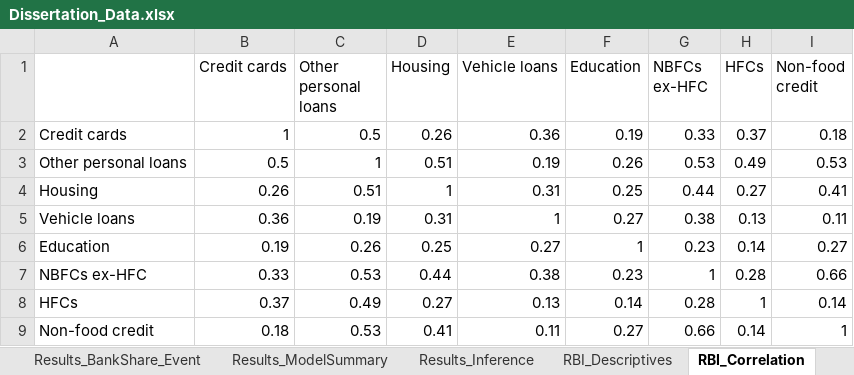
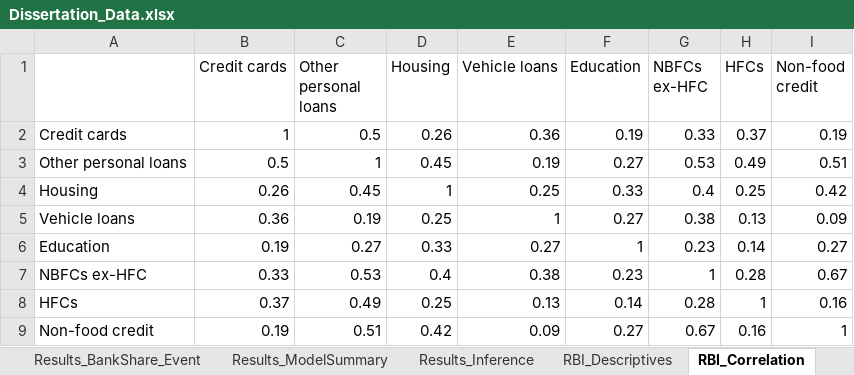
Before and after one commit to nityamgupta173/Claude-Dissertation, an Excel workbook: Dissertation_Data.xlsx, sheet RBI_Correlation, drawn as a sheet; values as stored, in another font and other column widths than the file's, no borders; the diff names each change by its address in the sheet, - before the commit and + after, or states it on an @@ line.

```diff
--- a/Dissertation_Data.xlsx (sheet RBI_Correlation)
+++ b/Dissertation_Data.xlsx (sheet RBI_Correlation)
-I2 (Non-food credit): 0.18
+I2 (Non-food credit): 0.19
-D3 (Housing): 0.51
+D3 (Housing): 0.45
-F3 (Education): 0.26
+F3 (Education): 0.27
-I3 (Non-food credit): 0.53
+I3 (Non-food credit): 0.51
-C4 (Other personal loans): 0.51
+C4 (Other personal loans): 0.45
-E4 (Vehicle loans): 0.31
+E4 (Vehicle loans): 0.25
-F4 (Education): 0.25
+F4 (Education): 0.33
-G4 (NBFCs ex-HFC): 0.44
+G4 (NBFCs ex-HFC): 0.4
-H4 (HFCs): 0.27
+H4 (HFCs): 0.25
-I4 (Non-food credit): 0.41
+I4 (Non-food credit): 0.42
-D5 (Housing): 0.31
+D5 (Housing): 0.25
-I5 (Non-food credit): 0.11
+I5 (Non-food credit): 0.09
-C6 (Other personal loans): 0.26
+C6 (Other personal loans): 0.27
-D6 (Housing): 0.25
+D6 (Housing): 0.33
-D7 (Housing): 0.44
+D7 (Housing): 0.4
-I7 (Non-food credit): 0.66
+I7 (Non-food credit): 0.67
-D8 (Housing): 0.27
+D8 (Housing): 0.25
-I8 (Non-food credit): 0.14
+I8 (Non-food credit): 0.16
-B9 (Credit cards): 0.18
+B9 (Credit cards): 0.19
-C9 (Other personal loans): 0.53
+C9 (Other personal loans): 0.51
-D9 (Housing): 0.41
+D9 (Housing): 0.42
-E9 (Vehicle loans): 0.11
+E9 (Vehicle loans): 0.09
-G9 (NBFCs ex-HFC): 0.66
+G9 (NBFCs ex-HFC): 0.67
-H9 (HFCs): 0.14
+H9 (HFCs): 0.16
```
Also changed, not shown: sheet RBI_Monthly, sheet Results_Inference, sheet Results_Aggregate, sheet Results_ModelSummary, sheet RBI_Descriptives, sheet Results_H1_Robustness, 1 more sheet, other sheet tabs, 17 other files.
